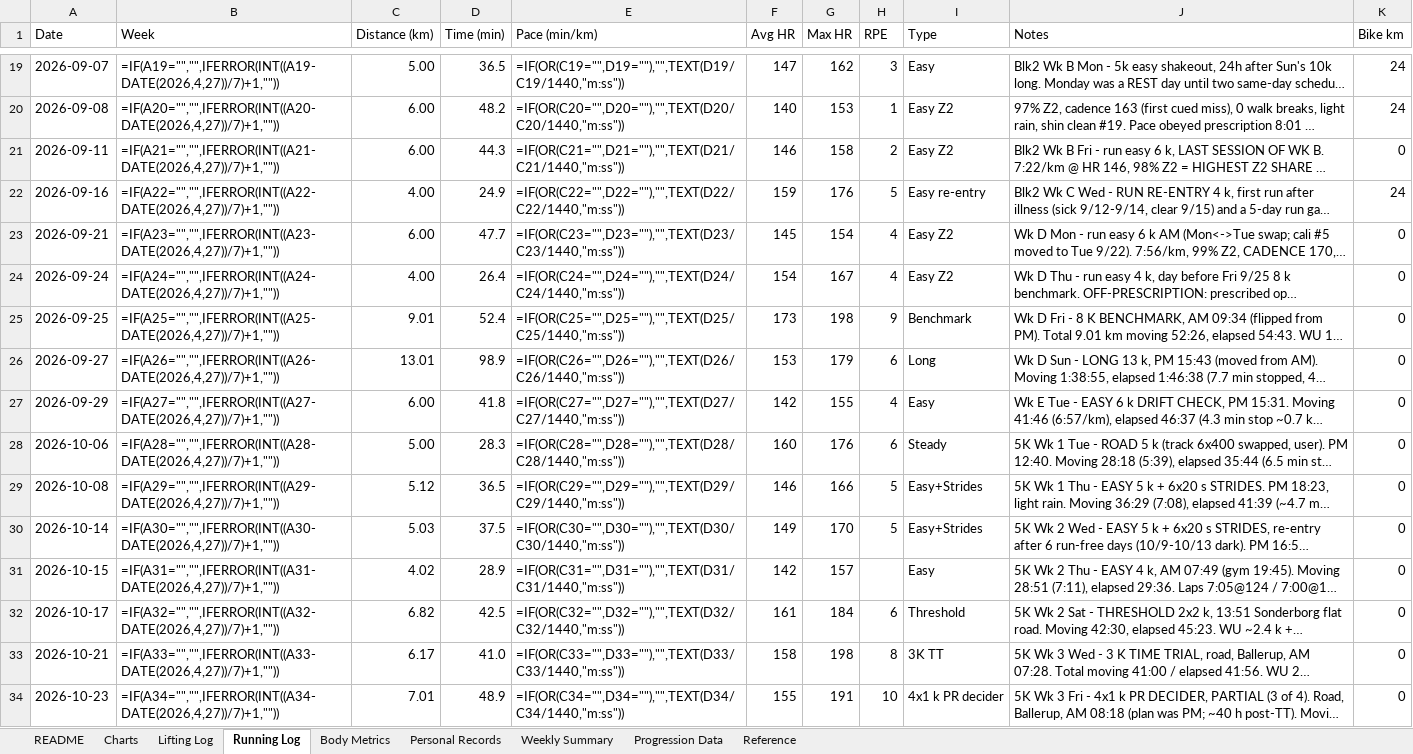
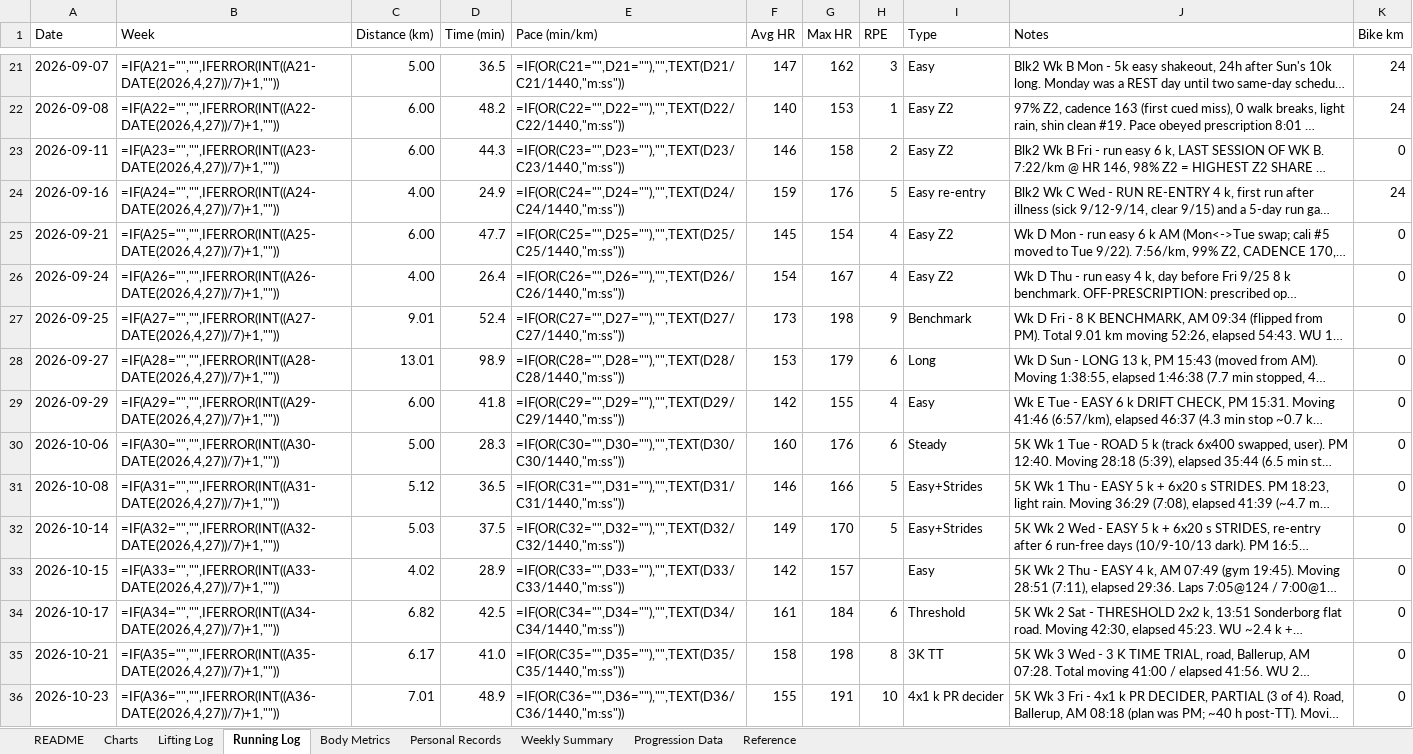
Before and after one commit to Giusepe-3/Training, an Excel workbook: logs/training_log.xlsx, sheet Running Log, drawn as a sheet; only a part is shown, gaps mark what is left out; long unchanged cells end in …; values as stored, in another font and other column widths than the file's, no cell formats; formulas without a stored value are shown as written; addresses are those after the commit; the diff covers the shown part only; the diff names each change by its address in the sheet, - before the commit and + after, or states it on an @@ line.

```diff
--- a/logs/training_log.xlsx (sheet Running Log)
+++ b/logs/training_log.xlsx (sheet Running Log)
-B21 (Week): =IF(A19="","",IFERROR(INT((A19-DATE(2026,4,27))/7)+1,""))
+B21 (Week): =IF(A21="","",IFERROR(INT((A21-DATE(2026,4,27))/7)+1,""))
-E21 (Pace (min/km)): =IF(OR(C19="",D19=""),"",TEXT(D19/C19/1440,"m:ss"))
+E21 (Pace (min/km)): =IF(OR(C21="",D21=""),"",TEXT(D21/C21/1440,"m:ss"))
-B22 (Week): =IF(A20="","",IFERROR(INT((A20-DATE(2026,4,27))/7)+1,""))
+B22 (Week): =IF(A22="","",IFERROR(INT((A22-DATE(2026,4,27))/7)+1,""))
-E22 (Pace (min/km)): =IF(OR(C20="",D20=""),"",TEXT(D20/C20/1440,"m:ss"))
+E22 (Pace (min/km)): =IF(OR(C22="",D22=""),"",TEXT(D22/C22/1440,"m:ss"))
-B23 (Week): =IF(A21="","",IFERROR(INT((A21-DATE(2026,4,27))/7)+1,""))
+B23 (Week): =IF(A23="","",IFERROR(INT((A23-DATE(2026,4,27))/7)+1,""))
-E23 (Pace (min/km)): =IF(OR(C21="",D21=""),"",TEXT(D21/C21/1440,"m:ss"))
+E23 (Pace (min/km)): =IF(OR(C23="",D23=""),"",TEXT(D23/C23/1440,"m:ss"))
-B24 (Week): =IF(A22="","",IFERROR(INT((A22-DATE(2026,4,27))/7)+1,""))
+B24 (Week): =IF(A24="","",IFERROR(INT((A24-DATE(2026,4,27))/7)+1,""))
-E24 (Pace (min/km)): =IF(OR(C22="",D22=""),"",TEXT(D22/C22/1440,"m:ss"))
+E24 (Pace (min/km)): =IF(OR(C24="",D24=""),"",TEXT(D24/C24/1440,"m:ss"))
-B25 (Week): =IF(A23="","",IFERROR(INT((A23-DATE(2026,4,27))/7)+1,""))
+B25 (Week): =IF(A25="","",IFERROR(INT((A25-DATE(2026,4,27))/7)+1,""))
-E25 (Pace (min/km)): =IF(OR(C23="",D23=""),"",TEXT(D23/C23/1440,"m:ss"))
+E25 (Pace (min/km)): =IF(OR(C25="",D25=""),"",TEXT(D25/C25/1440,"m:ss"))
-B26 (Week): =IF(A24="","",IFERROR(INT((A24-DATE(2026,4,27))/7)+1,""))
+B26 (Week): =IF(A26="","",IFERROR(INT((A26-DATE(2026,4,27))/7)+1,""))
-E26 (Pace (min/km)): =IF(OR(C24="",D24=""),"",TEXT(D24/C24/1440,"m:ss"))
+E26 (Pace (min/km)): =IF(OR(C26="",D26=""),"",TEXT(D26/C26/1440,"m:ss"))
-B27 (Week): =IF(A25="","",IFERROR(INT((A25-DATE(2026,4,27))/7)+1,""))
+B27 (Week): =IF(A27="","",IFERROR(INT((A27-DATE(2026,4,27))/7)+1,""))
-E27 (Pace (min/km)): =IF(OR(C25="",D25=""),"",TEXT(D25/C25/1440,"m:ss"))
+E27 (Pace (min/km)): =IF(OR(C27="",D27=""),"",TEXT(D27/C27/1440,"m:ss"))
-B28 (Week): =IF(A26="","",IFERROR(INT((A26-DATE(2026,4,27))/7)+1,""))
+B28 (Week): =IF(A28="","",IFERROR(INT((A28-DATE(2026,4,27))/7)+1,""))
-E28 (Pace (min/km)): =IF(OR(C26="",D26=""),"",TEXT(D26/C26/1440,"m:ss"))
+E28 (Pace (min/km)): =IF(OR(C28="",D28=""),"",TEXT(D28/C28/1440,"m:ss"))
-B29 (Week): =IF(A27="","",IFERROR(INT((A27-DATE(2026,4,27))/7)+1,""))
+B29 (Week): =IF(A29="","",IFERROR(INT((A29-DATE(2026,4,27))/7)+1,""))
-E29 (Pace (min/km)): =IF(OR(C27="",D27=""),"",TEXT(D27/C27/1440,"m:ss"))
+E29 (Pace (min/km)): =IF(OR(C29="",D29=""),"",TEXT(D29/C29/1440,"m:ss"))
-B30 (Week): =IF(A28="","",IFERROR(INT((A28-DATE(2026,4,27))/7)+1,""))
+B30 (Week): =IF(A30="","",IFERROR(INT((A30-DATE(2026,4,27))/7)+1,""))
-E30 (Pace (min/km)): =IF(OR(C28="",D28=""),"",TEXT(D28/C28/1440,"m:ss"))
+E30 (Pace (min/km)): =IF(OR(C30="",D30=""),"",TEXT(D30/C30/1440,"m:ss"))
-B31 (Week): =IF(A29="","",IFERROR(INT((A29-DATE(2026,4,27))/7)+1,""))
+B31 (Week): =IF(A31="","",IFERROR(INT((A31-DATE(2026,4,27))/7)+1,""))
-E31 (Pace (min/km)): =IF(OR(C29="",D29=""),"",TEXT(D29/C29/1440,"m:ss"))
+E31 (Pace (min/km)): =IF(OR(C31="",D31=""),"",TEXT(D31/C31/1440,"m:ss"))
-B32 (Week): =IF(A30="","",IFERROR(INT((A30-DATE(2026,4,27))/7)+1,""))
+B32 (Week): =IF(A32="","",IFERROR(INT((A32-DATE(2026,4,27))/7)+1,""))
-E32 (Pace (min/km)): =IF(OR(C30="",D30=""),"",TEXT(D30/C30/1440,"m:ss"))
+E32 (Pace (min/km)): =IF(OR(C32="",D32=""),"",TEXT(D32/C32/1440,"m:ss"))
-B33 (Week): =IF(A31="","",IFERROR(INT((A31-DATE(2026,4,27))/7)+1,""))
+B33 (Week): =IF(A33="","",IFERROR(INT((A33-DATE(2026,4,27))/7)+1,""))
-E33 (Pace (min/km)): =IF(OR(C31="",D31=""),"",TEXT(D31/C31/1440,"m:ss"))
+E33 (Pace (min/km)): =IF(OR(C33="",D33=""),"",TEXT(D33/C33/1440,"m:ss"))
-B34 (Week): =IF(A32="","",IFERROR(INT((A32-DATE(2026,4,27))/7)+1,""))
+B34 (Week): =IF(A34="","",IFERROR(INT((A34-DATE(2026,4,27))/7)+1,""))
-E34 (Pace (min/km)): =IF(OR(C32="",D32=""),"",TEXT(D32/C32/1440,"m:ss"))
+E34 (Pace (min/km)): =IF(OR(C34="",D34=""),"",TEXT(D34/C34/1440,"m:ss"))
-B35 (Week): =IF(A33="","",IFERROR(INT((A33-DATE(2026,4,27))/7)+1,""))
+B35 (Week): =IF(A35="","",IFERROR(INT((A35-DATE(2026,4,27))/7)+1,""))
-E35 (Pace (min/km)): =IF(OR(C33="",D33=""),"",TEXT(D33/C33/1440,"m:ss"))
+E35 (Pace (min/km)): =IF(OR(C35="",D35=""),"",TEXT(D35/C35/1440,"m:ss"))
-B36 (Week): =IF(A34="","",IFERROR(INT((A34-DATE(2026,4,27))/7)+1,""))
+B36 (Week): =IF(A36="","",IFERROR(INT((A36-DATE(2026,4,27))/7)+1,""))
-E36 (Pace (min/km)): =IF(OR(C34="",D34=""),"",TEXT(D34/C34/1440,"m:ss"))
+E36 (Pace (min/km)): =IF(OR(C36="",D36=""),"",TEXT(D36/C36/1440,"m:ss"))
```
Also changed, not shown: 2 added rows, 2 removed rows and 42 edited cells elsewhere in this sheet, cell formats, 4 other files.
